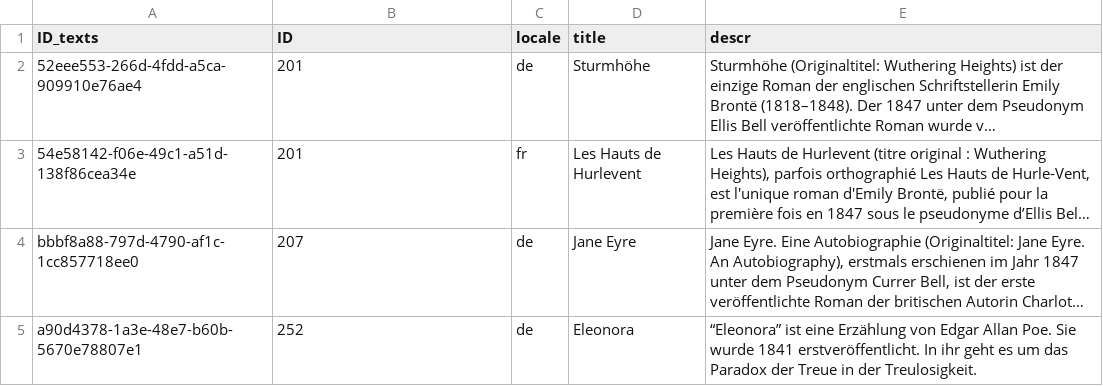
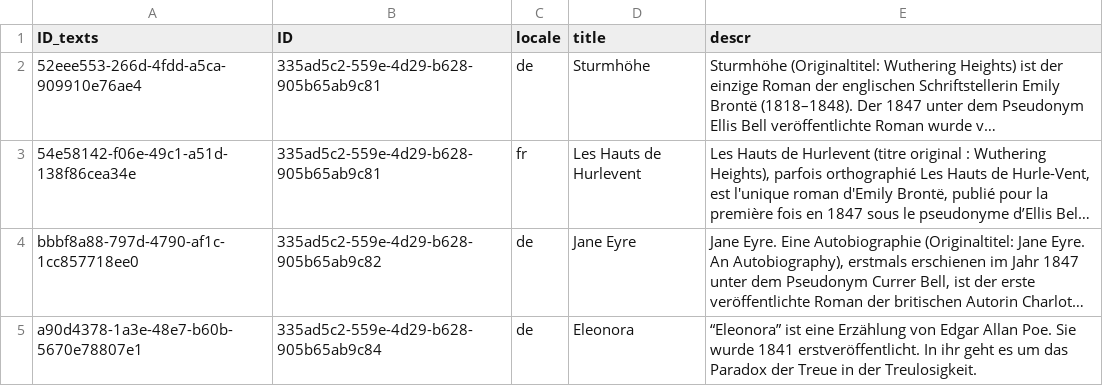
Before and after one commit to mauriciolauffer/sap-cap-hello-world, a CSV file: db/data/sap.capire.bookshop-Books_texts.csv, drawn as a sheet; long unchanged cells end in …; the diff names each change by its address in the sheet, - before the commit and + after, or states it on an @@ line.

```diff
--- a/db/data/sap.capire.bookshop-Books_texts.csv
+++ b/db/data/sap.capire.bookshop-Books_texts.csv
-B2:B3 (ID): 201
+B2:B3 (ID): 335ad5c2-559e-4d29-b628-905b65ab9c81
-B4 (ID): 207
+B4 (ID): 335ad5c2-559e-4d29-b628-905b65ab9c82
-B5 (ID): 252
+B5 (ID): 335ad5c2-559e-4d29-b628-905b65ab9c84
```
Also changed, not shown: db/data/sap.capire.bookshop-Authors.csv, db/data/sap.capire.bookshop-Books.csv, 11 other files.
